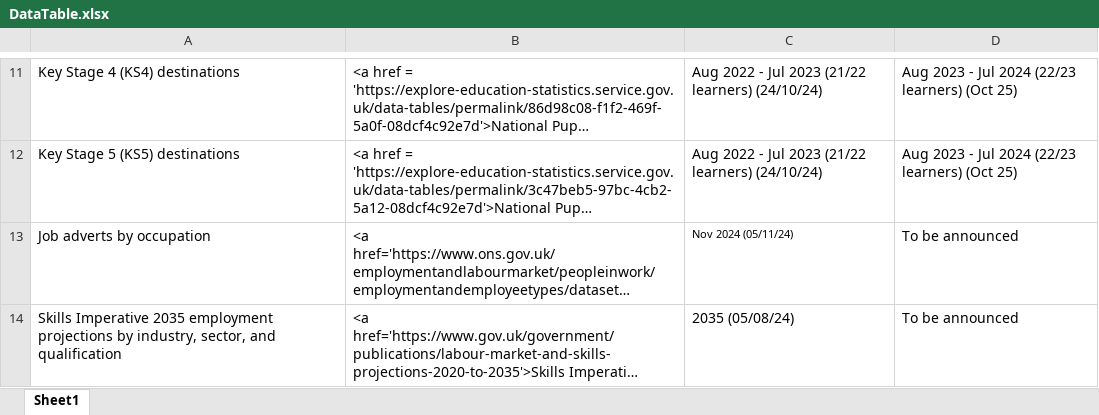
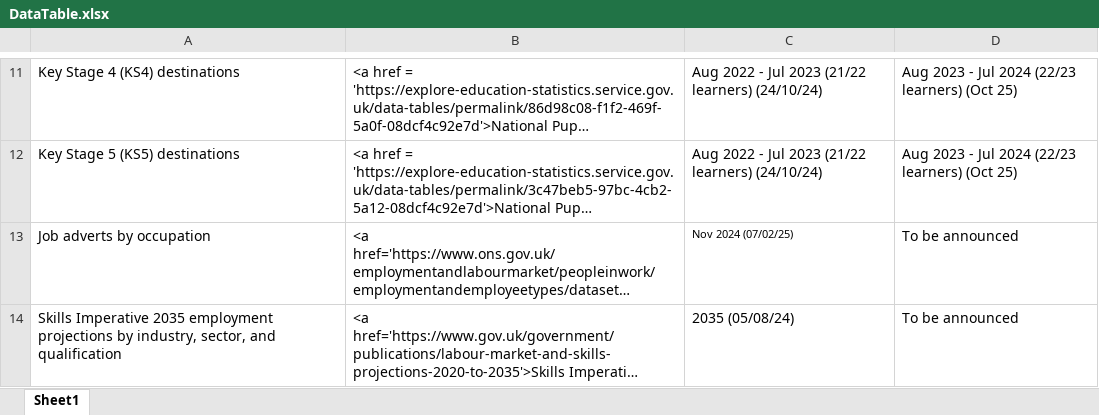
Before and after one commit to dfe-analytical-services/lsip_dashboard, an Excel workbook: Data/3-1_DataTable/DataTable.xlsx, sheet Sheet1, drawn as a sheet; only a part is shown, gaps mark what is left out; long unchanged cells end in …; values as stored, in another font and other column widths than the file's, no borders; the diff names each change by its address in the sheet, - before the commit and + after, or states it on an @@ line.

Commit message:
Update the online jobs ad data to Nov 2024

```diff
--- a/Data/3-1_DataTable/DataTable.xlsx (sheet Sheet1)
+++ b/Data/3-1_DataTable/DataTable.xlsx (sheet Sheet1)
-C13: Nov 2024 (05/11/24)
+C13: Nov 2024 (07/02/25)
```
Also changed, not shown: 11 other files.
